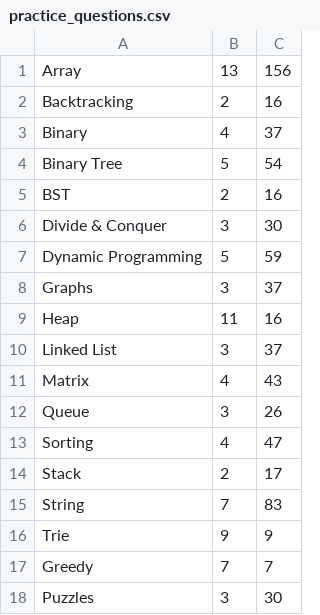
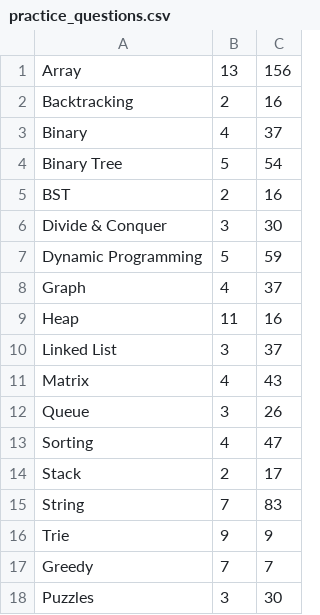
Before and after one commit to SGaidi/practice-questions, a CSV file: practice_questions.csv, drawn as a sheet.

Commit message:
graph.py DFS implementation

```diff
--- a/practice_questions.csv
+++ b/practice_questions.csv
@@ -7,3 +7,3 @@ Divide & Conquer,3,30
 Dynamic Programming,5,59
-Graphs,3,37
+Graph,4,37
 Heap,11,16
```
Also changed, not shown: 2 other files.
